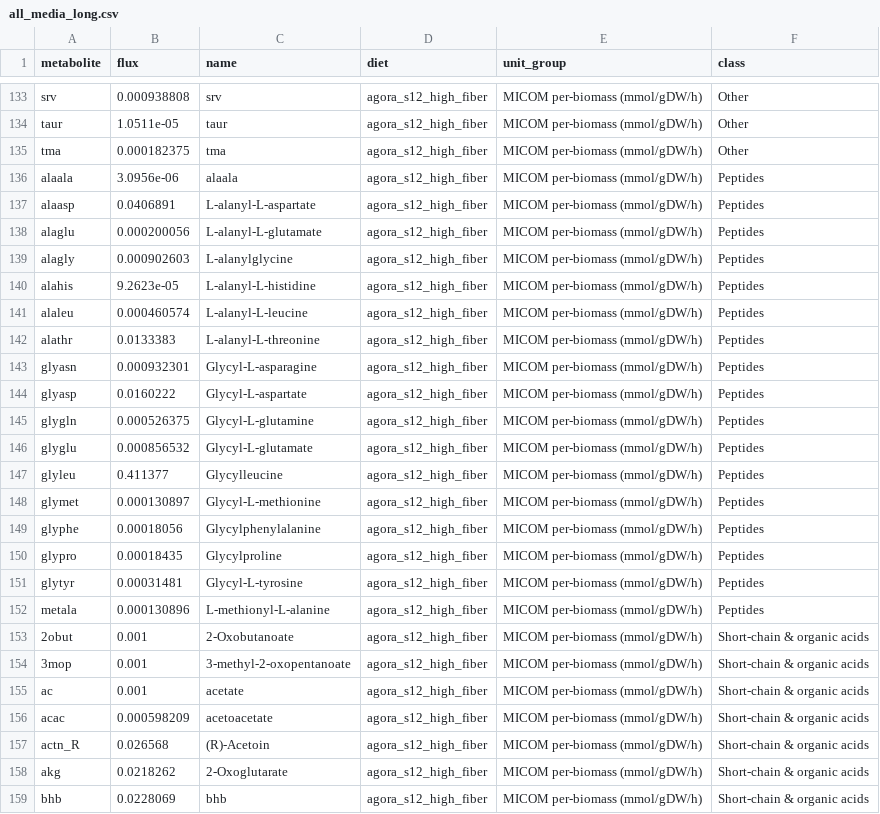
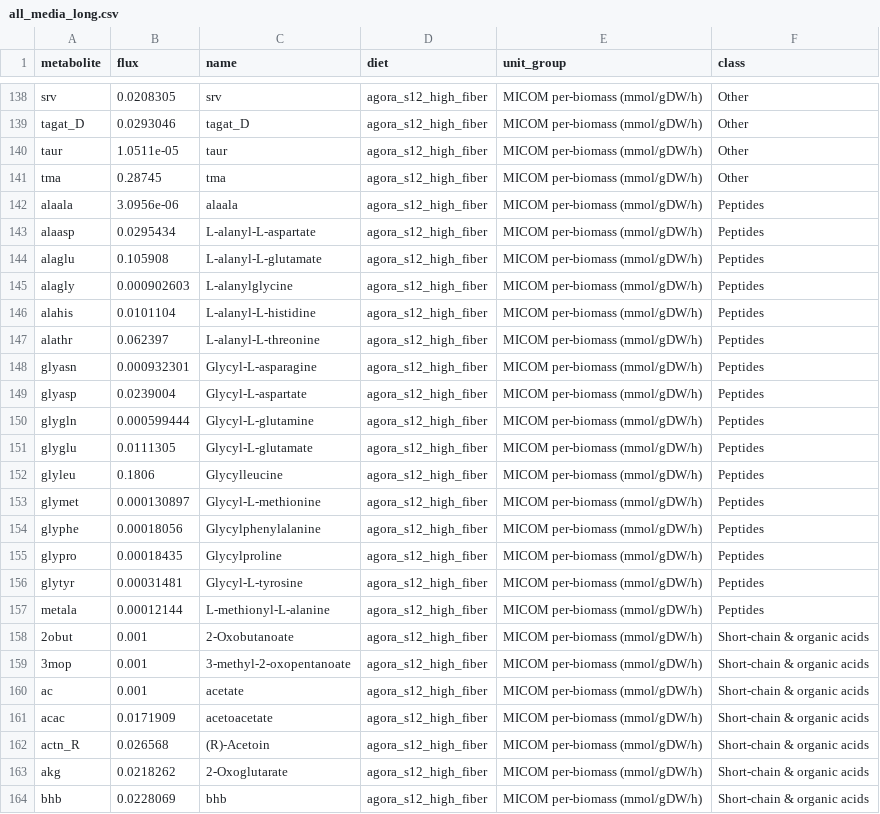
Before and after one commit to nickp60/ezflux-dbs, a CSV file: media/bmt/results/comparison_all_diets/all_media_long.csv, drawn as a sheet; only a part is shown, gaps mark what is left out; removed rows and columns are numbered as before the commit, all else as after; the diff covers the shown part only; the diff names each change by its address in the sheet, - before the commit and + after, or states it on an @@ line.

Commit message:
stricter media definitions

```diff
--- a/media/bmt/results/comparison_all_diets/all_media_long.csv
+++ b/media/bmt/results/comparison_all_diets/all_media_long.csv
-B138 (flux): 0.000938808
+B138 (flux): 0.0208305
+row 139: tagat_D | 0.0293046 | tagat_D | agora_s12_high_fiber | MICOM per-biomass (mmol/gDW/h) | Other
-B141 (flux): 0.000182375
+B141 (flux): 0.28745
-B143 (flux): 0.0406891
+B143 (flux): 0.0295434
-B144 (flux): 0.000200056
+B144 (flux): 0.105908
-B146 (flux): 9.2623e-05
+B146 (flux): 0.0101104
-row 141: alaleu | 0.000460574 | L-alanyl-L-leucine | agora_s12_high_fiber | MICOM per-biomass (mmol/gDW/h) | Peptides
-B147 (flux): 0.0133383
+B147 (flux): 0.062397
-B149 (flux): 0.0160222
+B149 (flux): 0.0239004
-B150 (flux): 0.000526375
+B150 (flux): 0.000599444
-B151 (flux): 0.000856532
+B151 (flux): 0.0111305
-B152 (flux): 0.411377
+B152 (flux): 0.1806
-B157 (flux): 0.000130896
+B157 (flux): 0.00012144
-B161 (flux): 0.000598209
+B161 (flux): 0.0171909
```
Also changed, not shown: 10 added rows, 3 removed rows and 46 edited cells elsewhere in this file, media/bmt/media_out/agora_s12_high_fiber_bmt_micom_medium.csv, media/bmt/media_out/agora_s12_high_fiber_micom_medium.csv, 28 other files.
